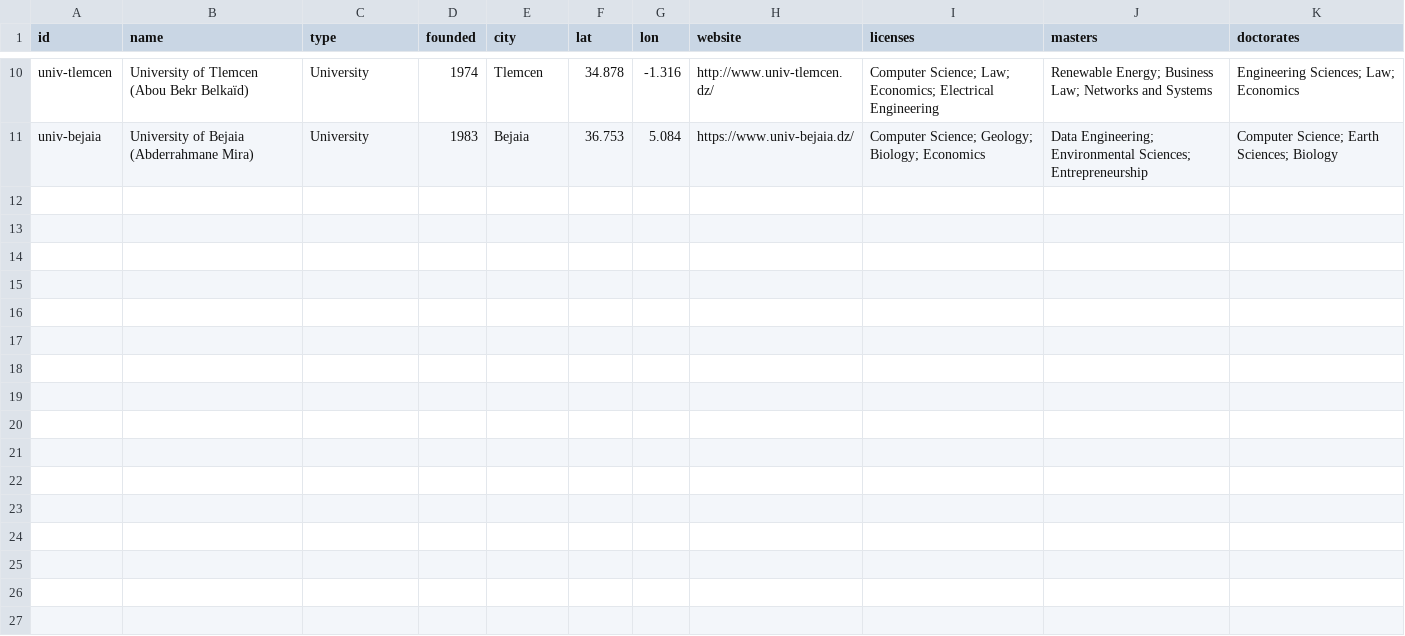
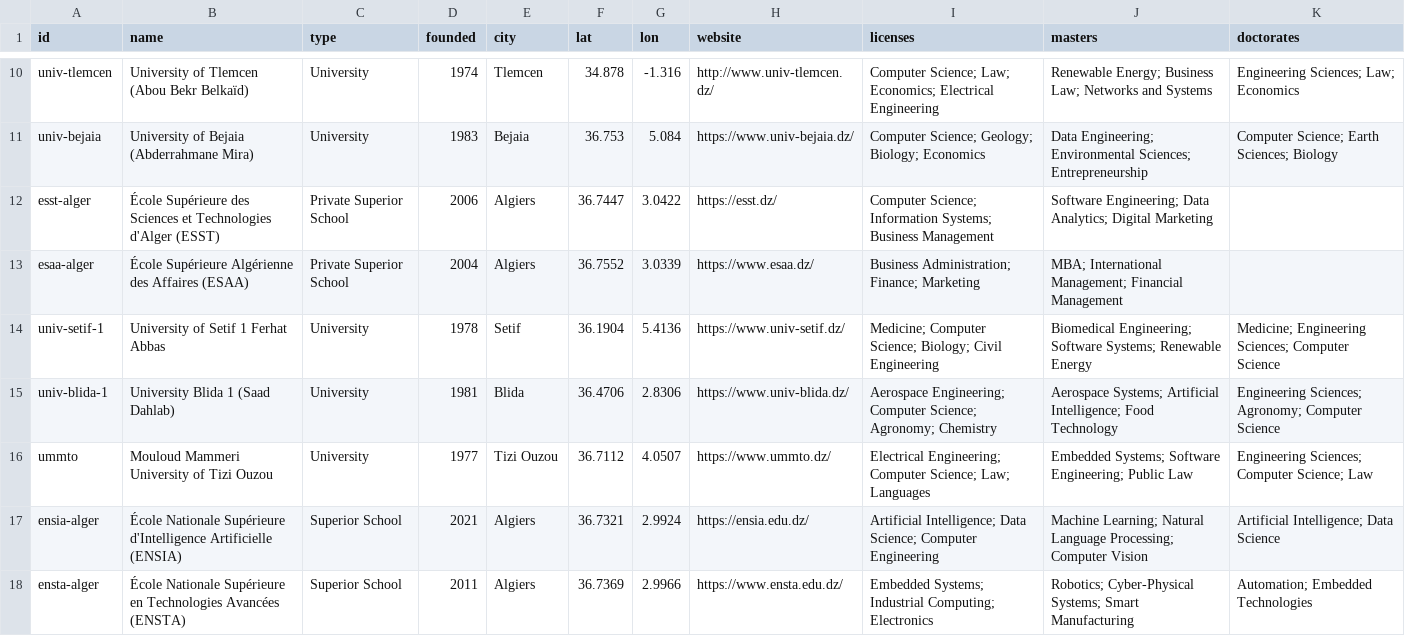
Before and after one commit to mouhthekiller697/UniPortal, a CSV file: data/establishments.csv, drawn as a sheet; only a part is shown, gaps mark what is left out; the diff names each change by its address in the sheet, - before the commit and + after, or states it on an @@ line.

```diff
--- a/data/establishments.csv
+++ b/data/establishments.csv
+row 12: esst-alger | École Supérieure des Sciences et Technologies d'Alger (ESST) | Private Superior School | 2006 | Algiers | 36.7447 | 3.0422 | https://esst.dz/ | Computer Science; Information Systems; Business Management | Software Engineering; Data Analytics; Digital Marketing
+row 13: esaa-alger | École Supérieure Algérienne des Affaires (ESAA) | Private Superior School | 2004 | Algiers | 36.7552 | 3.0339 | https://www.esaa.dz/ | Business Administration; Finance; Marketing | MBA; International Management; Financial Management
+row 14: univ-setif-1 | University of Setif 1 Ferhat Abbas | University | 1978 | Setif | 36.1904 | 5.4136 | https://www.univ-setif.dz/ | Medicine; Computer Science; Biology; Civil Engineering | Biomedical Engineering; Software Systems; Renewable Energy | Medicine; Engineering Sciences; Computer Science
+row 15: univ-blida-1 | University Blida 1 (Saad Dahlab) | University | 1981 | Blida | 36.4706 | 2.8306 | https://www.univ-blida.dz/ | Aerospace Engineering; Computer Science; Agronomy; Chemistry | Aerospace Systems; Artificial Intelligence; Food Technology | Engineering Sciences; Agronomy; Computer Science
+row 16: ummto | Mouloud Mammeri University of Tizi Ouzou | University | 1977 | Tizi Ouzou | 36.7112 | 4.0507 | https://www.ummto.dz/ | Electrical Engineering; Computer Science; Law; Languages | Embedded Systems; Software Engineering; Public Law | Engineering Sciences; Computer Science; Law
+row 17: ensia-alger | École Nationale Supérieure d'Intelligence Artificielle (ENSIA) | Superior School | 2021 | Algiers | 36.7321 | 2.9924 | https://ensia.edu.dz/ | Artificial Intelligence; Data Science; Computer Engineering | Machine Learning; Natural Language Processing; Computer Vision | Artificial Intelligence; Data Science
+row 18: ensta-alger | École Nationale Supérieure en Technologies Avancées (ENSTA) | Superior School | 2011 | Algiers | 36.7369 | 2.9966 | https://www.ensta.edu.dz/ | Embedded Systems; Industrial Computing; Electronics | Robotics; Cyber-Physical Systems; Smart Manufacturing | Automation; Embedded Technologies
```
Also changed, not shown: 5 other files.
